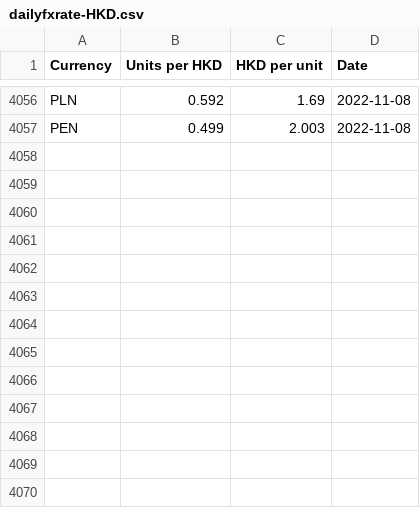
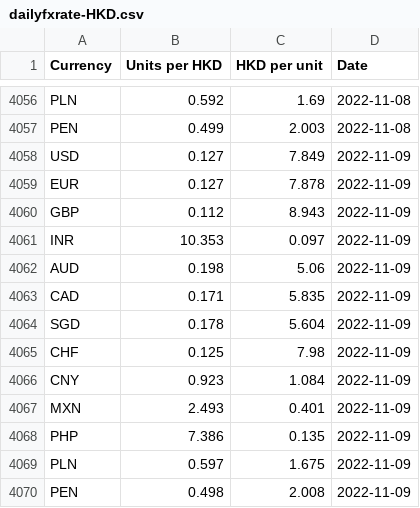
Before and after one commit to nattanarcilla/brc-pythonscripts, a CSV file: dailyfxrate-HKD.csv, drawn as a sheet; only a part is shown, gaps mark what is left out.

```diff
--- a/dailyfxrate-HKD.csv
+++ b/dailyfxrate-HKD.csv
@@ -4057 +4057,14 @@ PLN,0.592,1.69,2022-11-08
 PEN,0.499,2.003,2022-11-08
+USD,0.127,7.849,2022-11-09
+EUR,0.127,7.878,2022-11-09
+GBP,0.112,8.943,2022-11-09
+INR,10.353,0.097,2022-11-09
+AUD,0.198,5.06,2022-11-09
+CAD,0.171,5.835,2022-11-09
+SGD,0.178,5.604,2022-11-09
+CHF,0.125,7.98,2022-11-09
+CNY,0.923,1.084,2022-11-09
+MXN,2.493,0.401,2022-11-09
+PHP,7.386,0.135,2022-11-09
+PLN,0.597,1.675,2022-11-09
+PEN,0.498,2.008,2022-11-09
```
